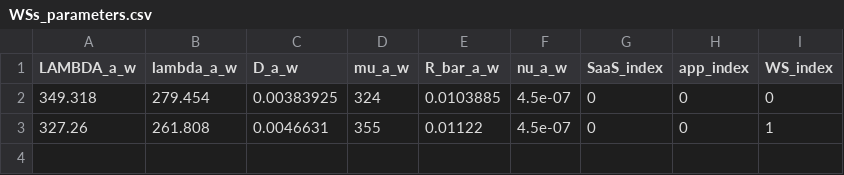
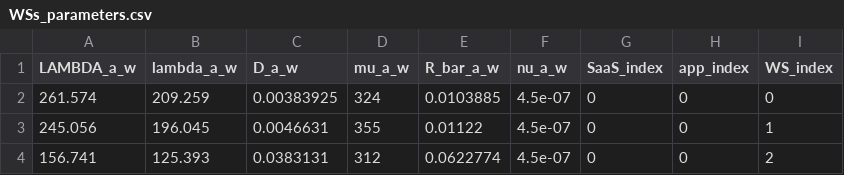
Before and after one commit to massimiliano96-university-projects/A_Robust_Game_for_On_Spot_Price_Cloud_Markets, a CSV file: sequential_version/WSs_parameters.csv, drawn as a sheet.

```diff
--- a/sequential_version/WSs_parameters.csv
+++ b/sequential_version/WSs_parameters.csv
@@ -1,3 +1,4 @@
 LAMBDA_a_w , lambda_a_w , D_a_w , mu_a_w , R_bar_a_w , nu_a_w, SaaS_index , app_index , WS_index
-349.318,279.454,0.00383925,324,0.0103885,4.5e-07,0,0,0
-327.26,261.808,0.0046631,355,0.01122,4.5e-07,0,0,1
+261.574,209.259,0.00383925,324,0.0103885,4.5e-07,0,0,0
+245.056,196.045,0.0046631,355,0.01122,4.5e-07,0,0,1
+156.741,125.393,0.0383131,312,0.0622774,4.5e-07,0,0,2
```
Also changed, not shown: 18 other files.
